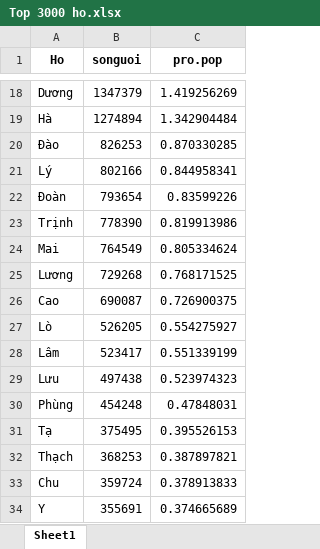
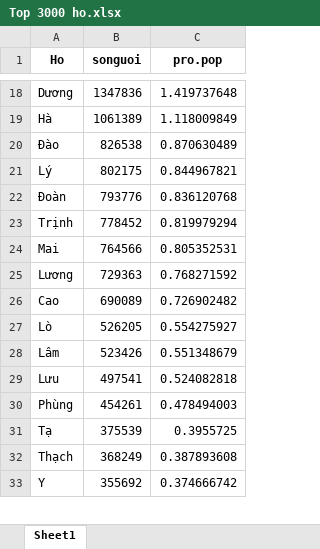
Before and after one commit to oucomo/Thong-ke-Ho-Viet, an Excel workbook: output/Top 3000 ho.xlsx, sheet Sheet1, drawn as a sheet; only a part is shown, gaps mark what is left out; values as stored, in another font and other column widths than the file's, no borders; removed rows and columns are numbered as before the commit, all else as after; the diff covers the shown part only; the diff names each change by its address in the sheet, - before the commit and + after, or states it on an @@ line.

```diff
--- a/output/Top 3000 ho.xlsx (sheet Sheet1)
+++ b/output/Top 3000 ho.xlsx (sheet Sheet1)
-B18 (songuoi): 1347379
+B18 (songuoi): 1347836
-C18 (pro.pop): 1.419256269
+C18 (pro.pop): 1.419737648
-B19 (songuoi): 1274894
+B19 (songuoi): 1061389
-C19 (pro.pop): 1.342904484
+C19 (pro.pop): 1.118009849
-B20 (songuoi): 826253
+B20 (songuoi): 826538
-C20 (pro.pop): 0.870330285
+C20 (pro.pop): 0.870630489
-B21 (songuoi): 802166
+B21 (songuoi): 802175
-C21 (pro.pop): 0.844958341
+C21 (pro.pop): 0.844967821
-B22 (songuoi): 793654
+B22 (songuoi): 793776
-C22 (pro.pop): 0.83599226
+C22 (pro.pop): 0.836120768
-B23 (songuoi): 778390
+B23 (songuoi): 778452
-C23 (pro.pop): 0.819913986
+C23 (pro.pop): 0.819979294
-B24 (songuoi): 764549
+B24 (songuoi): 764566
-C24 (pro.pop): 0.805334624
+C24 (pro.pop): 0.805352531
-B25 (songuoi): 729268
+B25 (songuoi): 729363
-C25 (pro.pop): 0.768171525
+C25 (pro.pop): 0.768271592
-B26 (songuoi): 690087
+B26 (songuoi): 690089
-C26 (pro.pop): 0.726900375
+C26 (pro.pop): 0.726902482
-B28 (songuoi): 523417
+B28 (songuoi): 523426
-C28 (pro.pop): 0.551339199
+C28 (pro.pop): 0.551348679
-B29 (songuoi): 497438
+B29 (songuoi): 497541
-C29 (pro.pop): 0.523974323
+C29 (pro.pop): 0.524082818
-B30 (songuoi): 454248
+B30 (songuoi): 454261
-C30 (pro.pop): 0.47848031
+C30 (pro.pop): 0.478494003
-B31 (songuoi): 375495
+B31 (songuoi): 375539
-C31 (pro.pop): 0.395526153
+C31 (pro.pop): 0.3955725
-B32 (songuoi): 368253
+B32 (songuoi): 368249
-C32 (pro.pop): 0.387897821
+C32 (pro.pop): 0.387893608
-row 33: Chu | 359724 | 0.378913833
-B33 (songuoi): 355691
+B33 (songuoi): 355692
-C33 (pro.pop): 0.374665689
+C33 (pro.pop): 0.374666742
```
Also changed, not shown: 192 added rows, 191 removed rows and 254 edited cells elsewhere in this sheet, output/Top 10000 ho.xlsx, 5 other files.
